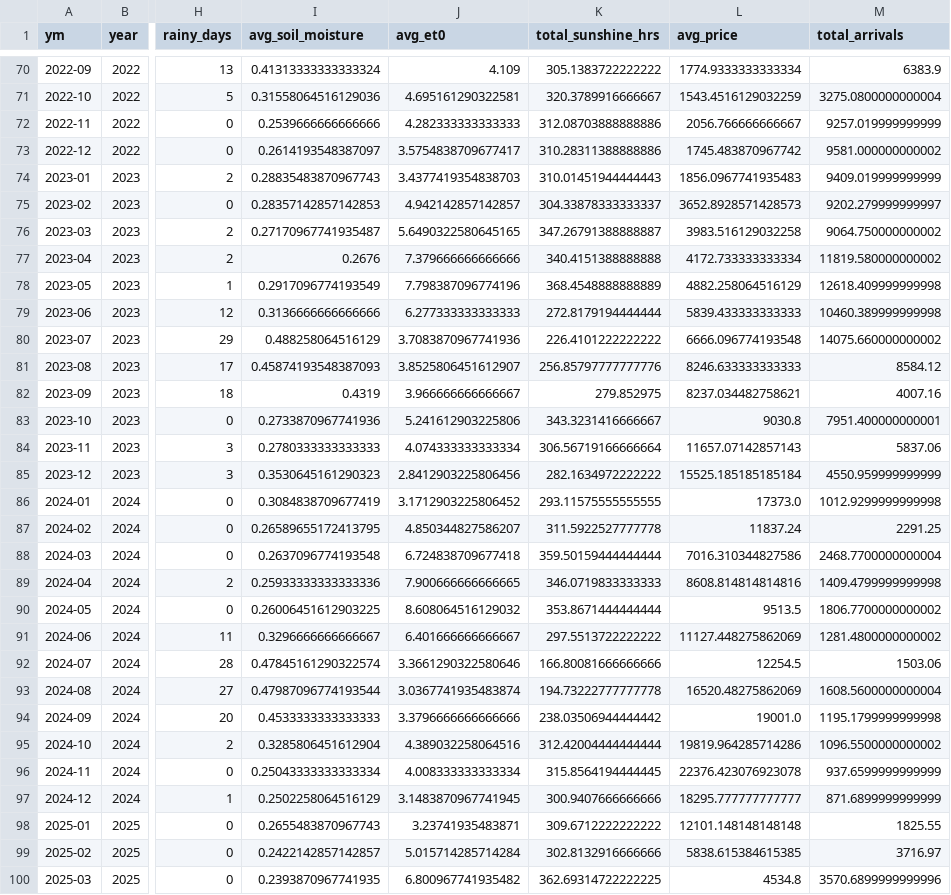
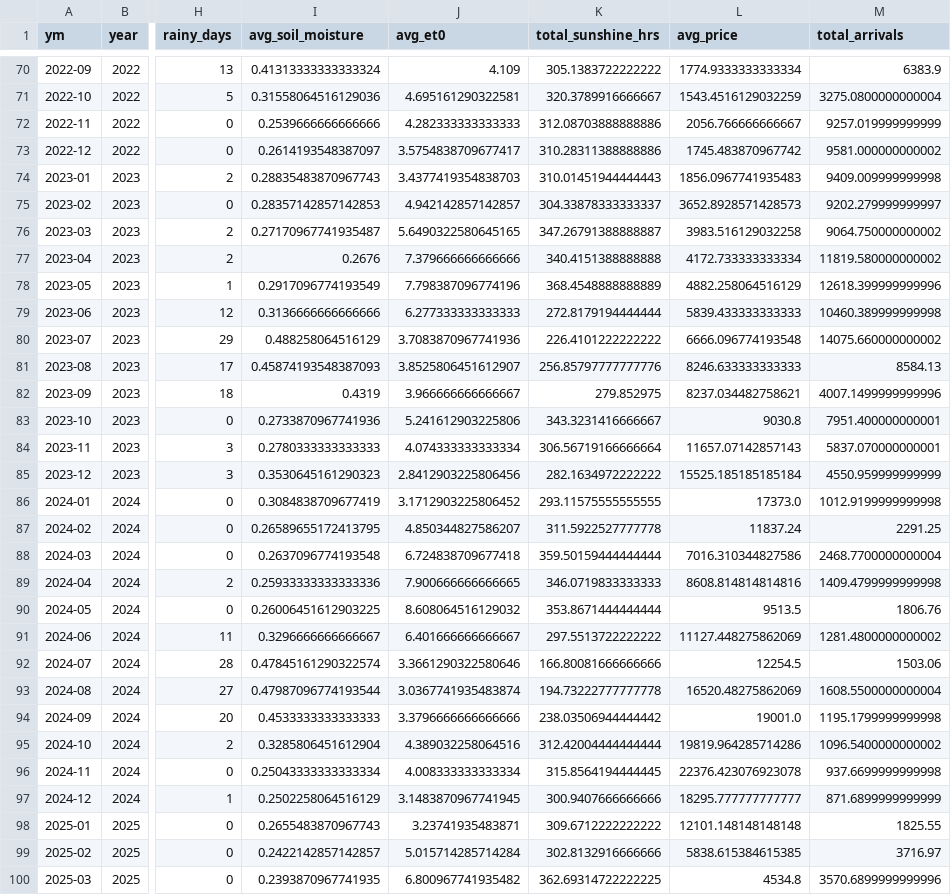
Before and after one commit to Prayas-dev-acc/mandi, a CSV file: weather_monthly.csv, drawn as a sheet; only a part is shown, gaps mark what is left out; the diff covers the shown part only; the diff names each change by its address in the sheet, - before the commit and + after, or states it on an @@ line.

```diff
--- a/weather_monthly.csv
+++ b/weather_monthly.csv
-M74 (total_arrivals): 9409.019999999999
+M74 (total_arrivals): 9409.009999999998
-M78 (total_arrivals): 12618.409999999998
+M78 (total_arrivals): 12618.399999999996
-M81 (total_arrivals): 8584.12
+M81 (total_arrivals): 8584.13
-M82 (total_arrivals): 4007.16
+M82 (total_arrivals): 4007.1499999999996
-M84 (total_arrivals): 5837.06
+M84 (total_arrivals): 5837.070000000001
-M86 (total_arrivals): 1012.9299999999998
+M86 (total_arrivals): 1012.9199999999998
-M90 (total_arrivals): 1806.7700000000002
+M90 (total_arrivals): 1806.76
-M93 (total_arrivals): 1608.5600000000004
+M93 (total_arrivals): 1608.5500000000004
-M95 (total_arrivals): 1096.5500000000002
+M95 (total_arrivals): 1096.5400000000002
-M96 (total_arrivals): 937.6599999999999
+M96 (total_arrivals): 937.6699999999998
```
Also changed, not shown: 21 edited cells elsewhere in this file, 2 other files.
